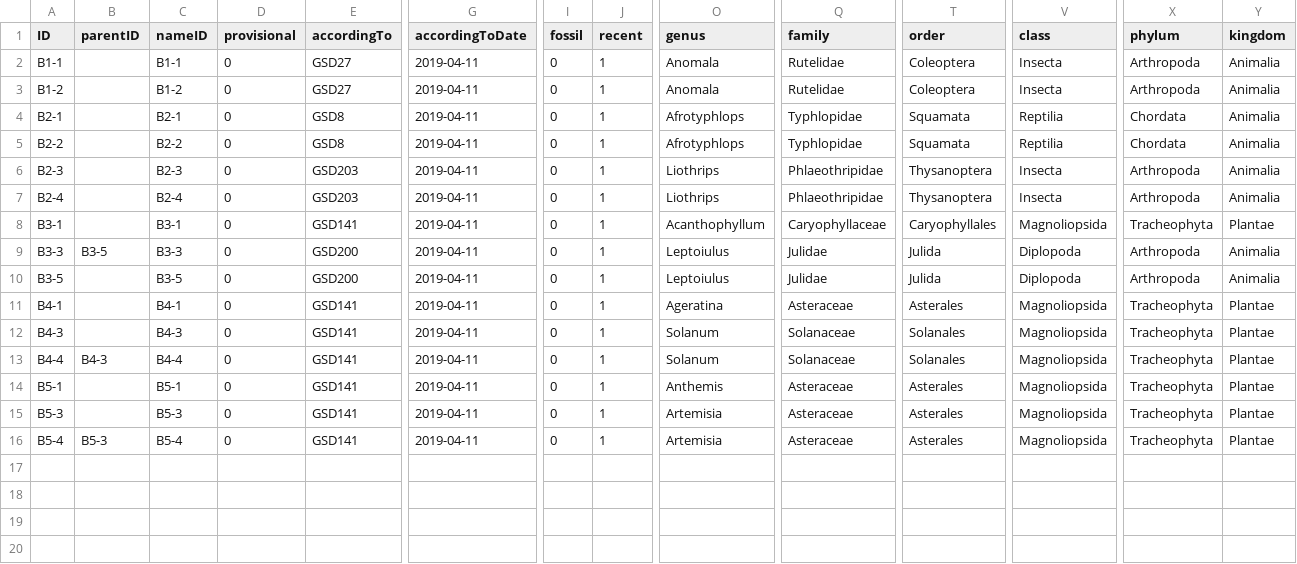
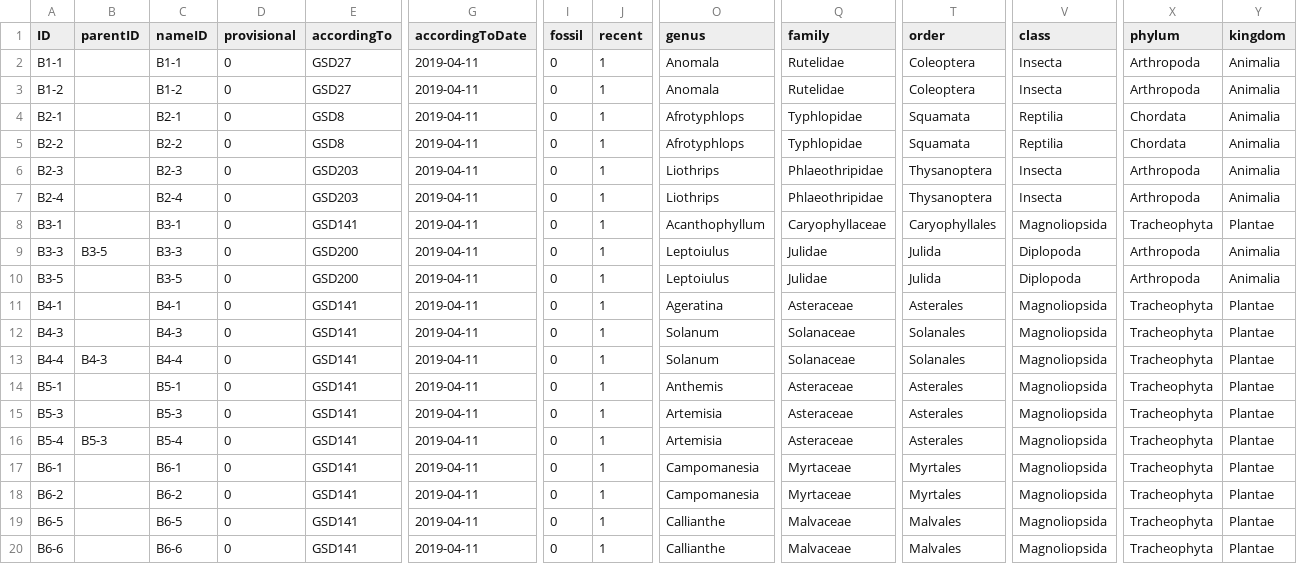
Before and after one commit to Sp2000/data-unit-tests, a TSV file: duplicates/Taxon.tsv, drawn as a sheet; only a part is shown, gaps mark what is left out; rows hold the shown columns only; the diff names each change by its address in the sheet, - before the commit and + after, or states it on an @@ line.

```diff
--- a/duplicates/Taxon.tsv
+++ b/duplicates/Taxon.tsv
+row 17: B6-1 |  | B6-1 | 0 | GSD141 | 2019-04-11 | 0 | 1 | Campomanesia | Myrtaceae | Myrtales | Magnoliopsida | Tracheophyta | Plantae
+row 18: B6-2 |  | B6-2 | 0 | GSD141 | 2019-04-11 | 0 | 1 | Campomanesia | Myrtaceae | Myrtales | Magnoliopsida | Tracheophyta | Plantae
+row 19: B6-5 |  | B6-5 | 0 | GSD141 | 2019-04-11 | 0 | 1 | Callianthe | Malvaceae | Malvales | Magnoliopsida | Tracheophyta | Plantae
+row 20: B6-6 |  | B6-6 | 0 | GSD141 | 2019-04-11 | 0 | 1 | Callianthe | Malvaceae | Malvales | Magnoliopsida | Tracheophyta | Plantae
```
Also changed, not shown: duplicates/Name.tsv, duplicates/Synonym.tsv, 2 other files.
